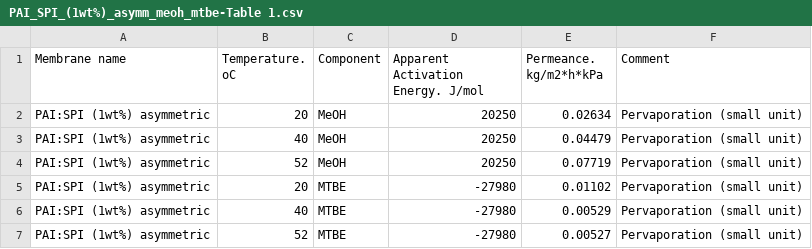
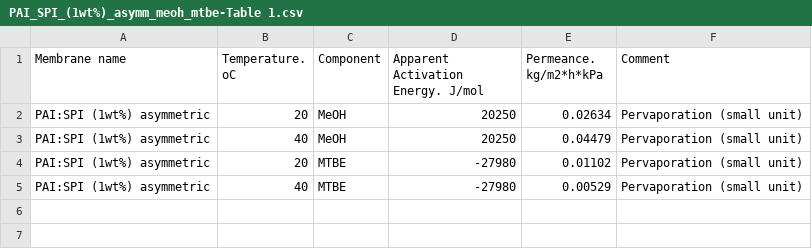
Before and after one commit to Membrizard/PyVaporation, a CSV file: default_membranes/PAI_SPI_(1wt%)_asymm_meoh_mtbe-Table 1.csv, drawn as a sheet; the diff names each change by its address in the sheet, - before the commit and + after, or states it on an @@ line.

Commit message:
pervaporation tests

```diff
--- a/default_membranes/PAI_SPI_(1wt%)_asymm_meoh_mtbe-Table 1.csv
+++ b/default_membranes/PAI_SPI_(1wt%)_asymm_meoh_mtbe-Table 1.csv
-row 4: PAI:SPI (1wt%) asymmetric | 52 | MeOH | 20250 | 0.07719 | Pervaporation (small unit)
-row 7: PAI:SPI (1wt%) asymmetric | 52 | MTBE | -27980 | 0.00527 | Pervaporation (small unit)
```
Also changed, not shown: 9 other files.
